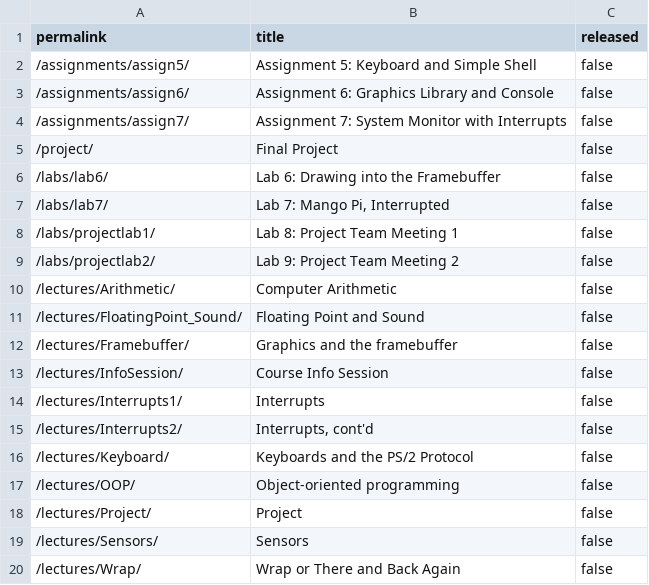
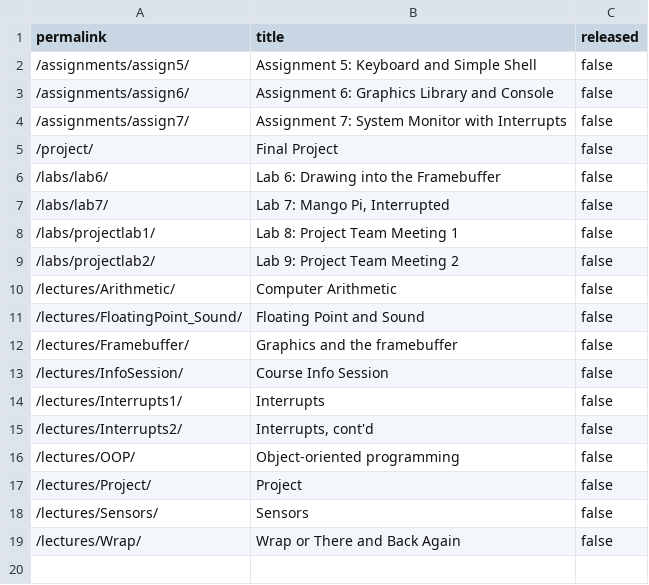
Before and after one commit to cs107e/courseware, a CSV file: _data/unreleased.csv, drawn as a sheet.

Commit message:
release keyboard lecture commit 508225cc110e33ea164211a958cfa66734b0d93c Author: Julie Zelenski <zelenski@users.noreply.github.com> Date:   Sun Oct 27 23:26:51 2024 -0700
    release keyboard lecture

```diff
--- a/_data/unreleased.csv
+++ b/_data/unreleased.csv
@@ -15,3 +15,2 @@ permalink,title,released
 "/lectures/Interrupts2/","Interrupts, cont'd",false
-"/lectures/Keyboard/","Keyboards and the PS/2 Protocol",false
 "/lectures/OOP/","Object-oriented programming",false
```
Also changed, not shown: 12 other files.
